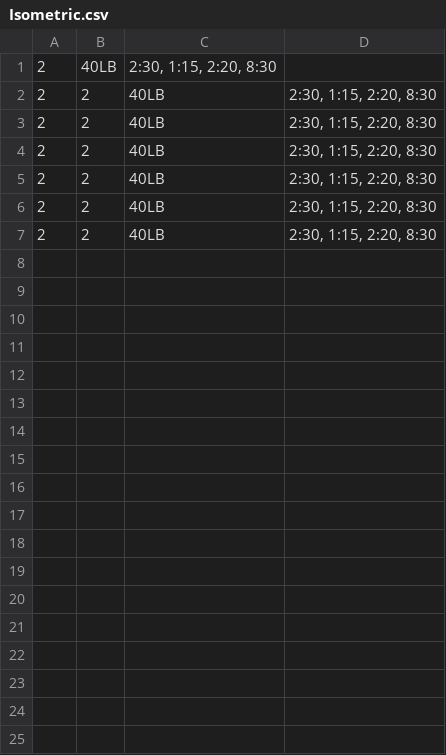
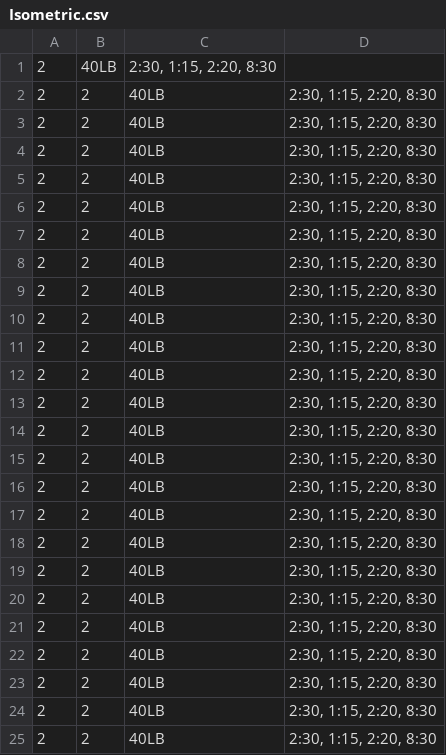
Before and after one commit to remllezrovert/LibreGainz, a CSV file: data/Isometric.csv, drawn as a sheet.

```diff
--- a/data/Isometric.csv
+++ b/data/Isometric.csv
@@ -7 +7,19 @@
 2,2,40LB,"2:30, 1:15, 2:20, 8:30"
+2,2,40LB,"2:30, 1:15, 2:20, 8:30"
+2,2,40LB,"2:30, 1:15, 2:20, 8:30"
+2,2,40LB,"2:30, 1:15, 2:20, 8:30"
+2,2,40LB,"2:30, 1:15, 2:20, 8:30"
+2,2,40LB,"2:30, 1:15, 2:20, 8:30"
+2,2,40LB,"2:30, 1:15, 2:20, 8:30"
+2,2,40LB,"2:30, 1:15, 2:20, 8:30"
+2,2,40LB,"2:30, 1:15, 2:20, 8:30"
+2,2,40LB,"2:30, 1:15, 2:20, 8:30"
+2,2,40LB,"2:30, 1:15, 2:20, 8:30"
+2,2,40LB,"2:30, 1:15, 2:20, 8:30"
+2,2,40LB,"2:30, 1:15, 2:20, 8:30"
+2,2,40LB,"2:30, 1:15, 2:20, 8:30"
+2,2,40LB,"2:30, 1:15, 2:20, 8:30"
+2,2,40LB,"2:30, 1:15, 2:20, 8:30"
+2,2,40LB,"2:30, 1:15, 2:20, 8:30"
+2,2,40LB,"2:30, 1:15, 2:20, 8:30"
+2,2,40LB,"2:30, 1:15, 2:20, 8:30"
```
Also changed, not shown: data/Strength.csv, data/Template.csv, 19 other files.
